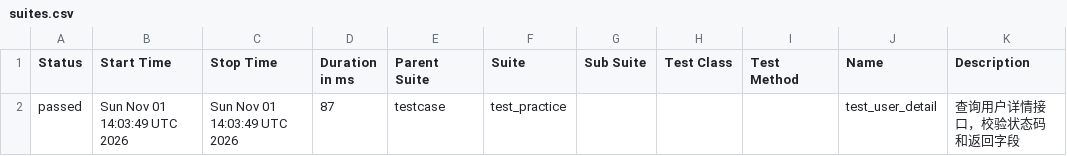
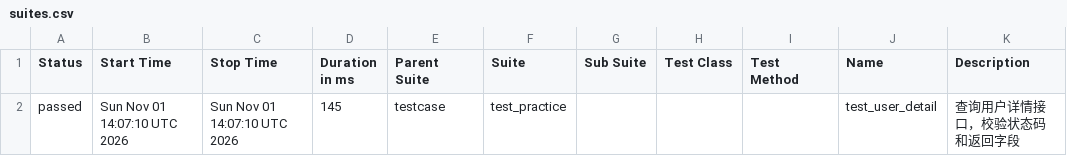
Before and after one commit to Emily8801/my-automation-project, a CSV file: data/suites.csv, drawn as a sheet.

```diff
--- a/data/suites.csv
+++ b/data/suites.csv
@@ -1,2 +1,2 @@
 "Status","Start Time","Stop Time","Duration in ms","Parent Suite","Suite","Sub Suite","Test Class","Test Method","Name","Description"
-"passed","Sun Nov 01 14:03:49 UTC 2026","Sun Nov 01 14:03:49 UTC 2026","87","testcase","test_practice","","","","test_user_detail","查询用户详情接口，校验状态码和返回字段"
+"passed","Sun Nov 01 14:07:10 UTC 2026","Sun Nov 01 14:07:10 UTC 2026","145","testcase","test_practice","","","","test_user_detail","查询用户详情接口，校验状态码和返回字段"
```
Also changed, not shown: 17 other files.
